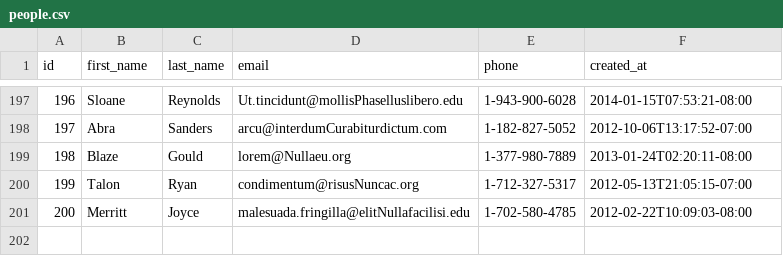
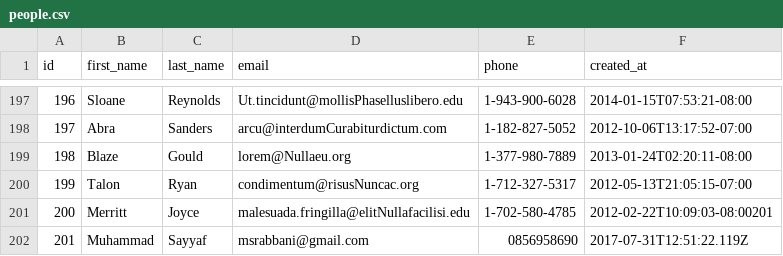
Before and after one commit to jack-fox-2017/parsing-data-1, a CSV file: people.csv, drawn as a sheet; only a part is shown, gaps mark what is left out.

Commit message:
getPeople atos

```diff
--- a/people.csv
+++ b/people.csv
@@ -200,2 +200,3 @@ id,first_name,last_name,email,phone,created_at
 199,Talon,Ryan,condimentum@risusNuncac.org,1-712-327-5317,2012-05-13T21:05:15-07:00
-200,Merritt,Joyce,malesuada.fringilla@elitNullafacilisi.edu,1-702-580-4785,2012-02-22T10:09:03-08:00
+200,Merritt,Joyce,malesuada.fringilla@elitNullafacilisi.edu,1-702-580-4785,2012-02-22T10:09:03-08:00201
+201,Muhammad,Sayyaf,msrabbani@gmail.com,0856958690,2017-07-31T12:51:22.119Z
```
Also changed, not shown: 1 other file.
